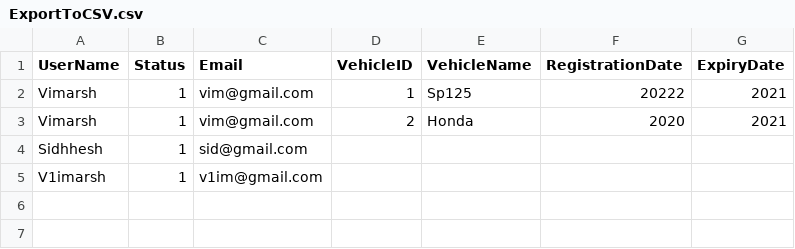
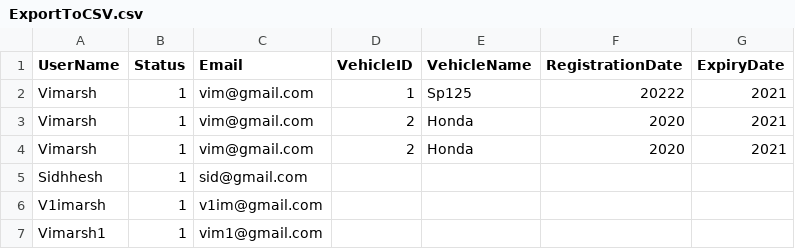
Before and after one commit to Vishwesh-Chotaliya-3062/express-js-with-sequelize, a CSV file: Export To CSV/ExportToCSV.csv, drawn as a sheet; the diff names each change by its address in the sheet, - before the commit and + after, or states it on an @@ line.

```diff
--- a/Export To CSV/ExportToCSV.csv
+++ b/Export To CSV/ExportToCSV.csv
+row 4: Vimarsh | 1 | vim@gmail.com | 2 | Honda | 2020 | 2021
+row 7: Vimarsh1 | 1 | vim1@gmail.com
```
Also changed, not shown: 3 other files.
